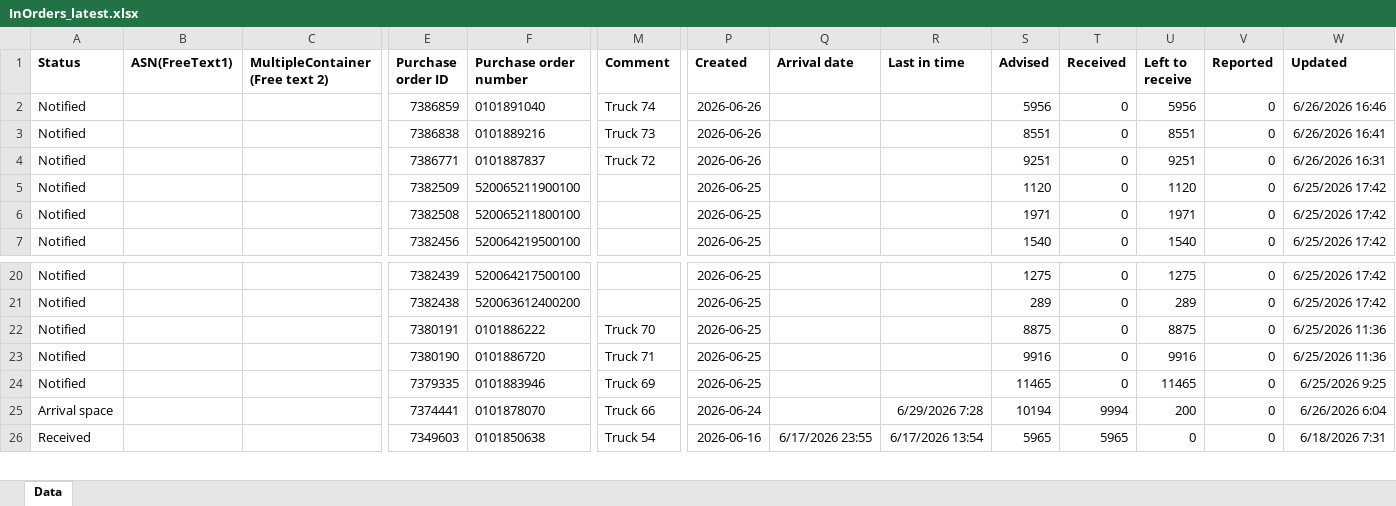
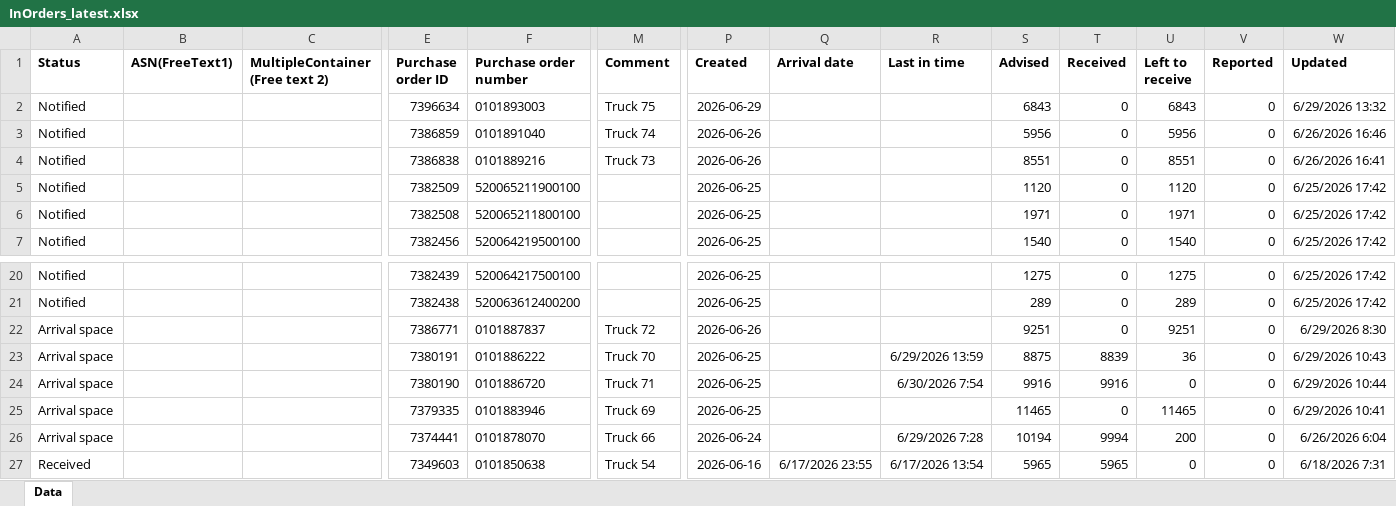
Before and after one commit to vinodaiexpert/ITG-Dashboard, an Excel workbook: InOrders_latest.xlsx, sheet Data, drawn as a sheet; only a part is shown, gaps mark what is left out; values as stored, in another font and other column widths than the file's, no borders; removed rows and columns are numbered as before the commit, all else as after; rows hold the shown columns only; the diff names each change by its address in the sheet, - before the commit and + after, or states it on an @@ line.

```diff
--- a/InOrders_latest.xlsx (sheet Data)
+++ b/InOrders_latest.xlsx (sheet Data)
+row 2: Notified |  |  | 7396634 | 0101893003 | Truck 75 | 2026-06-29 |  |  | 6843 | 0 | 6843 | 0 | 6/29/2026 13:32
-row 4: Notified |  |  | 7386771 | 0101887837 | Truck 72 | 2026-06-26 |  |  | 9251 | 0 | 9251 | 0 | 6/26/2026 16:31
+row 22: Arrival space |  |  | 7386771 | 0101887837 | Truck 72 | 2026-06-26 |  |  | 9251 | 0 | 9251 | 0 | 6/29/2026 8:30
-A23:A25 (Status): Notified
+A23:A25 (Status): Arrival space
-R23 (Last in time): (empty)
+R23 (Last in time): 6/29/2026 13:59
-T23 (Received): 0
+T23 (Received): 8839
-U23 (Left to receive): 8875
+U23 (Left to receive): 36
-W23 (Updated): 6/25/2026 11:36
+W23 (Updated): 6/29/2026 10:43
-R24 (Last in time): (empty)
+R24 (Last in time): 6/30/2026 7:54
-T24 (Received): 0
+T24 (Received): 9916
-U24 (Left to receive): 9916
+U24 (Left to receive): 0
-W24 (Updated): 6/25/2026 11:36
+W24 (Updated): 6/29/2026 10:44
-W25 (Updated): 6/25/2026 9:25
+W25 (Updated): 6/29/2026 10:41
```
Also changed, not shown: ReturnOrders.xlsx, 1 other file.
